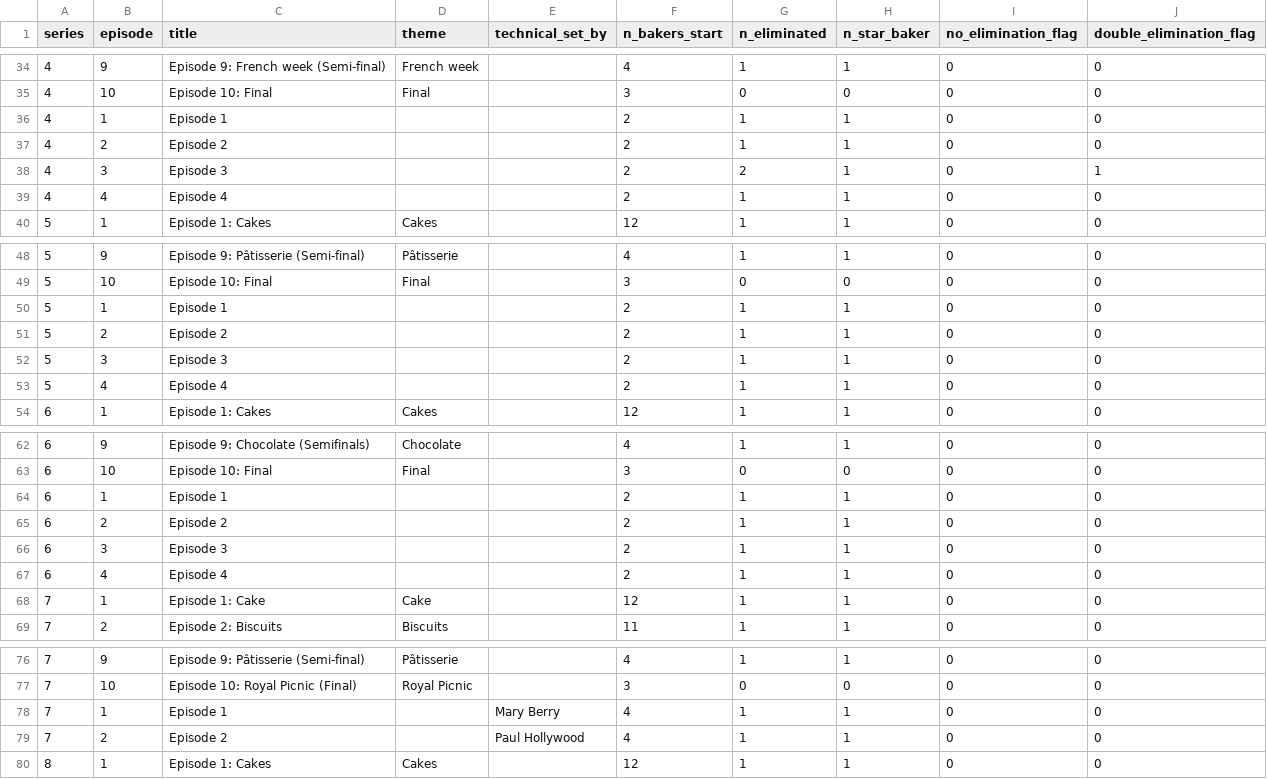
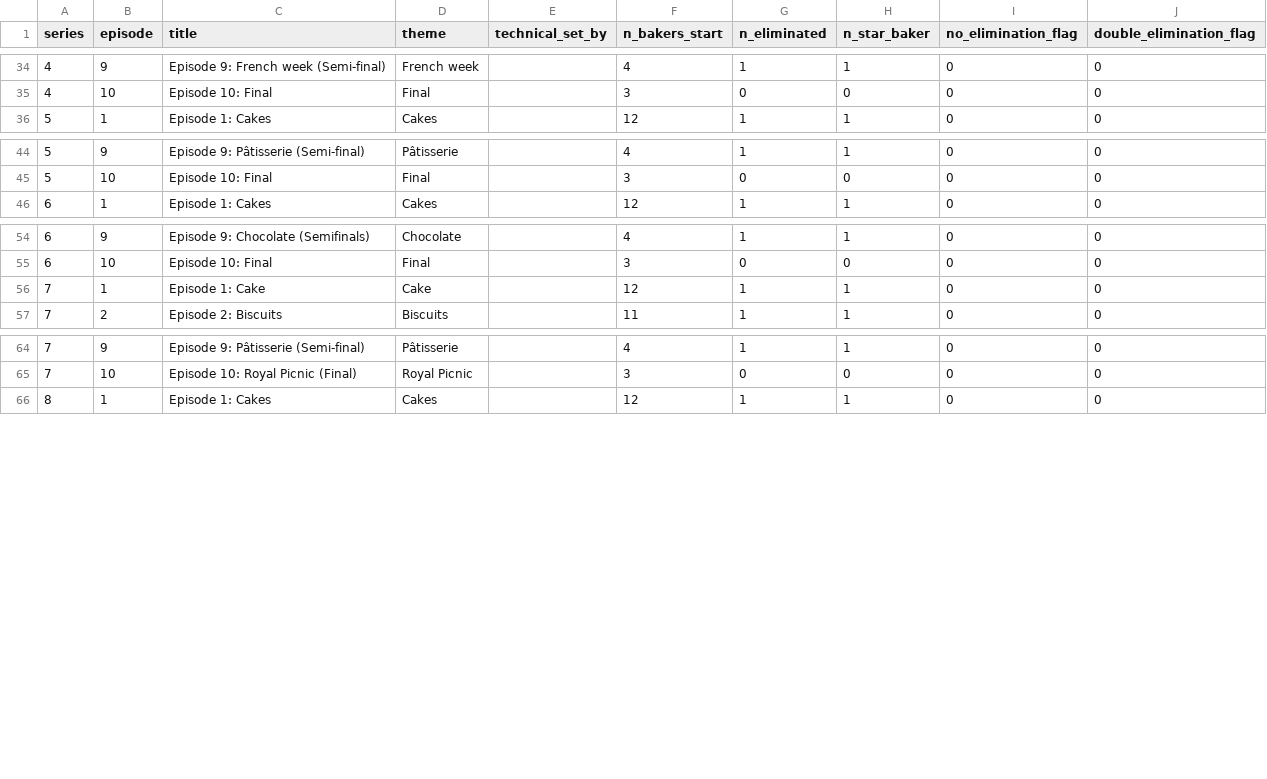
Before and after one commit to sjtindell/gbbo-bracket, a CSV file: data/processed/episodes.csv, drawn as a sheet; only a part is shown, gaps mark what is left out.

```diff
--- a/data/processed/episodes.csv
+++ b/data/processed/episodes.csv
@@ -35,6 +35,2 @@ series,episode,title,theme,technical_set_by,n_bakers_start,n_eliminated,n_star_b
 4,10,Episode 10: Final,Final,,3,0,0,0,0
-4,1,Episode 1,,,2,1,1,0,0
-4,2,Episode 2,,,2,1,1,0,0
-4,3,Episode 3,,,2,2,1,0,1
-4,4,Episode 4,,,2,1,1,0,0
 5,1,Episode 1: Cakes,Cakes,,12,1,1,0,0
@@ -49,6 +45,2 @@ series,episode,title,theme,technical_set_by,n_bakers_start,n_eliminated,n_star_b
 5,10,Episode 10: Final,Final,,3,0,0,0,0
-5,1,Episode 1,,,2,1,1,0,0
-5,2,Episode 2,,,2,1,1,0,0
-5,3,Episode 3,,,2,1,1,0,0
-5,4,Episode 4,,,2,1,1,0,0
 6,1,Episode 1: Cakes,Cakes,,12,1,1,0,0
@@ -63,6 +55,2 @@ series,episode,title,theme,technical_set_by,n_bakers_start,n_eliminated,n_star_b
 6,10,Episode 10: Final,Final,,3,0,0,0,0
-6,1,Episode 1,,,2,1,1,0,0
-6,2,Episode 2,,,2,1,1,0,0
-6,3,Episode 3,,,2,1,1,0,0
-6,4,Episode 4,,,2,1,1,0,0
 7,1,Episode 1: Cake,Cake,,12,1,1,0,0
@@ -77,4 +65,2 @@ series,episode,title,theme,technical_set_by,n_bakers_start,n_eliminated,n_star_b
 7,10,Episode 10: Royal Picnic (Final),Royal Picnic,,3,0,0,0,0
-7,1,Episode 1,,Mary Berry,4,1,1,0,0
-7,2,Episode 2,,Paul Hollywood,4,1,1,0,0
 8,1,Episode 1: Cakes,Cakes,,12,1,1,0,0
```
Also changed, not shown: data/processed/baker_episode.csv, data/processed/bakers.csv, 18 other files.
